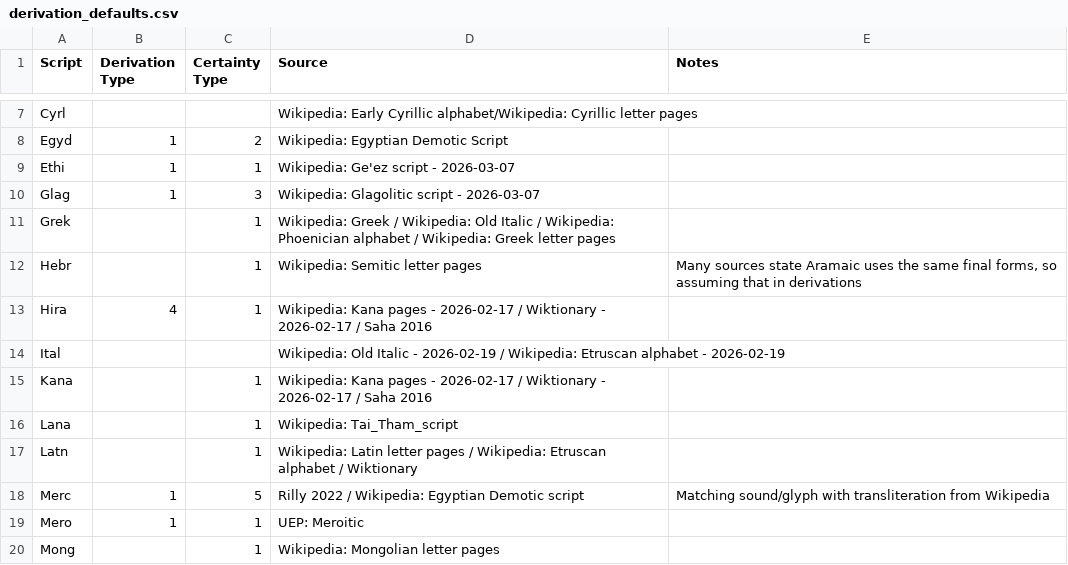
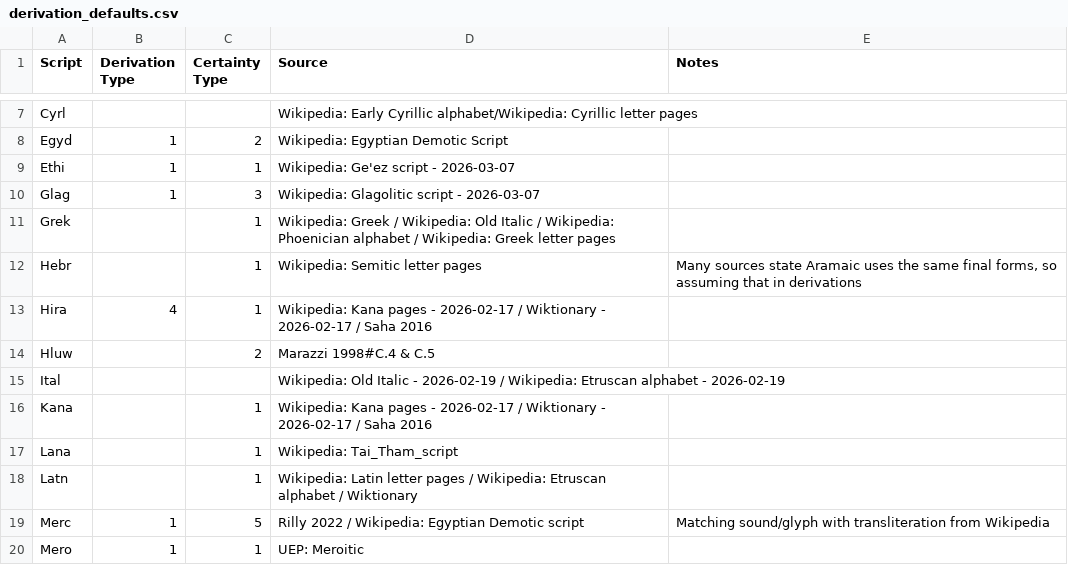
Before and after one commit to DPenner1/WritingSystemHistory, a CSV file: tools/database/resource/derivation_defaults.csv, drawn as a sheet; only a part is shown, gaps mark what is left out; the shorter side is filled out with more unchanged rows; the diff names each change by its address in the sheet, - before the commit and + after, or states it on an @@ line.

```diff
--- a/tools/database/resource/derivation_defaults.csv
+++ b/tools/database/resource/derivation_defaults.csv
+row 14: Hluw |  | 2 | Marazzi 1998#C.4 & C.5
```
Also changed, not shown: tools/database/resource/sources.csv, 2 other files.
